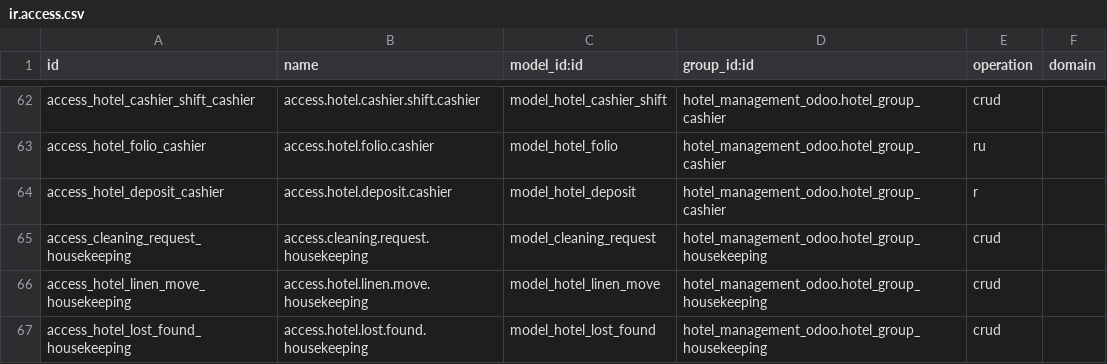
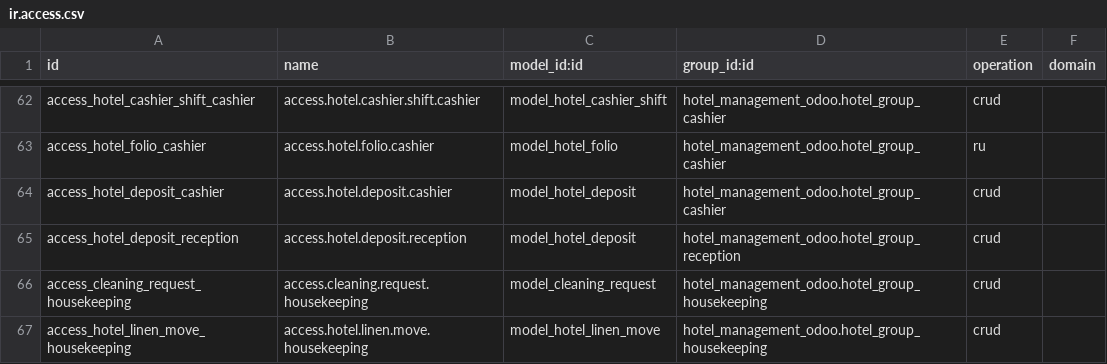
Before and after one commit to pwairuru/CybroAddons, a CSV file: hotel_management_odoo/security/ir.access.csv, drawn as a sheet; only a part is shown, gaps mark what is left out; the shorter side is filled out with more unchanged rows.

Commit message:
fix(folio): settle income fallback chain + deposit write access for reception/cashier

```diff
--- a/hotel_management_odoo/security/ir.access.csv
+++ b/hotel_management_odoo/security/ir.access.csv
@@ -63,3 +63,4 @@ access_hotel_cashier_shift_cashier,access.hotel.cashier.shift.cashier,model_hote
 access_hotel_folio_cashier,access.hotel.folio.cashier,model_hotel_folio,hotel_management_odoo.hotel_group_cashier,ru
-access_hotel_deposit_cashier,access.hotel.deposit.cashier,model_hotel_deposit,hotel_management_odoo.hotel_group_cashier,r
+access_hotel_deposit_cashier,access.hotel.deposit.cashier,model_hotel_deposit,hotel_management_odoo.hotel_group_cashier,crud
+access_hotel_deposit_reception,access.hotel.deposit.reception,model_hotel_deposit,hotel_management_odoo.hotel_group_reception,crud
 access_cleaning_request_housekeeping,access.cleaning.request.housekeeping,model_cleaning_request,hotel_management_odoo.hotel_group_housekeeping,crud
```
Also changed, not shown: 1 other file.
